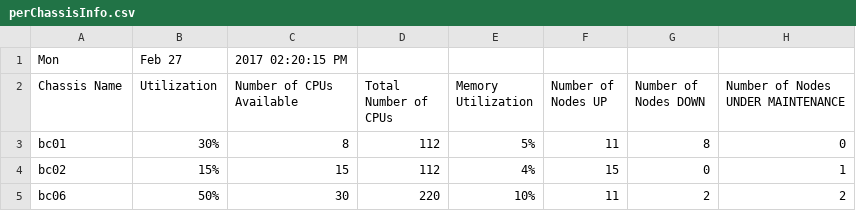
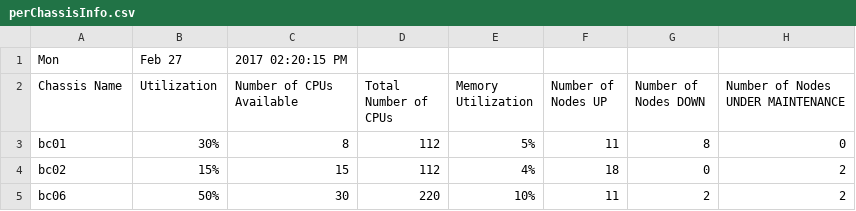
Before and after one commit to rjfreedman/CSC-331-631, a CSV file: perChassisInfo.csv, drawn as a sheet.

Commit message:
updating per chassis data to test in Heroku

```diff
--- a/perChassisInfo.csv
+++ b/perChassisInfo.csv
@@ -3,3 +3,3 @@ Chassis Name,Utilization,Number of CPUs Available,Total Number of CPUs,Memory Ut
 bc01,30%,8,112,5%,11,8,0
-bc02,15%,15,112,4%,15,0,1
+bc02,15%,15,112,4%,18,0,2
 bc06,50%,30,220,10%,11,2,2
```
